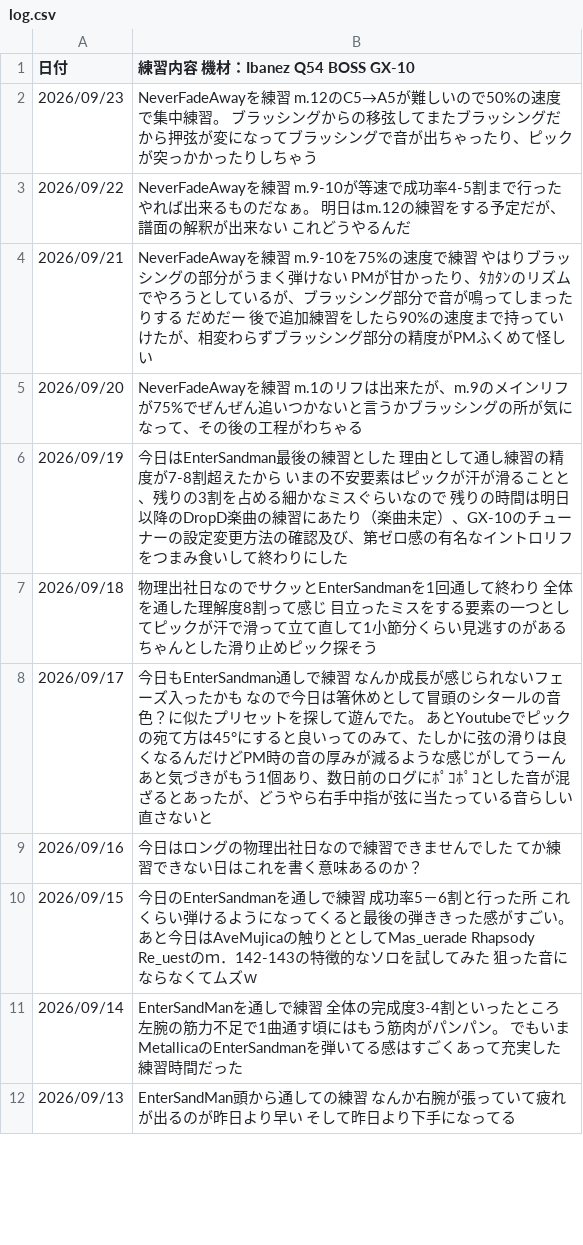
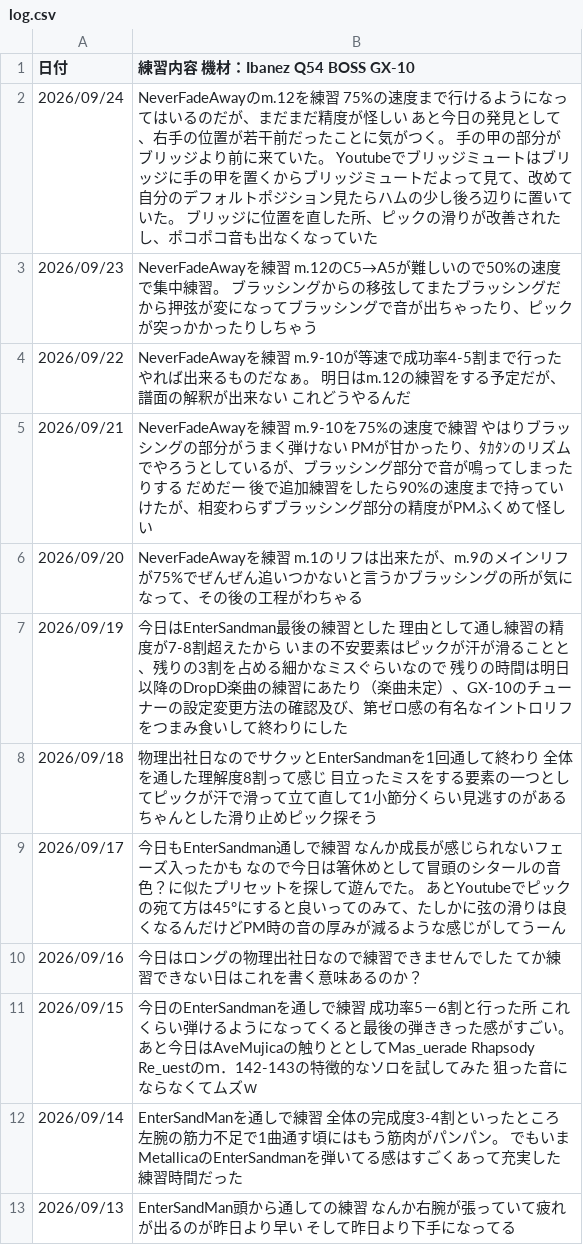
Before and after one commit to InnocentWalls/Guitarlog, a CSV file: log.csv, drawn as a sheet; only a part is shown.

```diff
--- a/log.csv
+++ b/log.csv
@@ -1,2 +1,3 @@
 日付,練習内容　機材：Ibanez Q54　BOSS　GX-10
+2026/09/24,"NeverFadeAwayのm.12を練習 75%の速度まで行けるようになってはいるのだが、まだまだ精度が怪しい　あと今日の発見として、右手の位置が若干前だったことに気がつく。　手の甲の部分がブリッジより前に来ていた。　Youtubeでブリッジミュートはブリッジに手の甲を置くからブリッジミュートだよって見て、改めて自分のデフォルトポジション見たらハムの少し後ろ辺りに置いていた。　ブリッジに位置を直した所、ピックの滑りが改善されたし、ポコポコ音も出なくなっていた"
 2026/09/23,"NeverFadeAwayを練習 m.12のC5→A5が難しいので50%の速度で集中練習。　ブラッシングからの移弦してまたブラッシングだから押弦が変になってブラッシングで音が出ちゃったり、ピックが突っかかったりしちゃう"
@@ -7,3 +8,3 @@
 2026/09/18,"物理出社日なのでサクッとEnterSandmanを1回通して終わり　全体を通した理解度8割って感じ　目立ったミスをする要素の一つとしてピックが汗で滑って立て直して1小節分くらい見逃すのがある　ちゃんとした滑り止めピック探そう"
-2026/09/17,"今日もEnterSandman通しで練習　なんか成長が感じられないフェーズ入ったかも　なので今日は箸休めとして冒頭のシタールの音色？に似たプリセットを探して遊んでた。　あとYoutubeでピックの宛て方は45°にすると良いってのみて、たしかに弦の滑りは良くなるんだけどPM時の音の厚みが減るような感じがしてうーん　あと気づきがもう1個あり、数日前のログにﾎﾟｺﾎﾟｺとした音が混ざるとあったが、どうやら右手中指が弦に当たっている音らしい　直さないと"
+2026/09/17,"今日もEnterSandman通しで練習　なんか成長が感じられないフェーズ入ったかも　なので今日は箸休めとして冒頭のシタールの音色？に似たプリセットを探して遊んでた。　あとYoutubeでピックの宛て方は45°にすると良いってのみて、たしかに弦の滑りは良くなるんだけどPM時の音の厚みが減るような感じがしてうーん"
 2026/09/16,"今日はロングの物理出社日なので練習できませんでした　てか練習できない日はこれを書く意味あるのか？"
```
Also changed, not shown: 1 other file.
